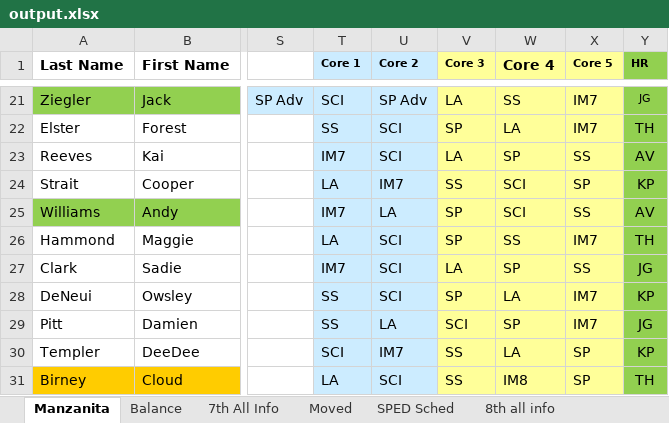
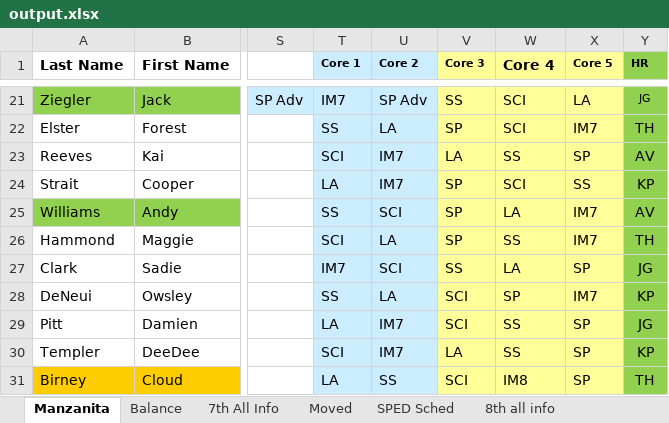
Before and after one commit to riverray121/Jump-Scheduler, an Excel workbook: jumpScheduler/application/excell/export/output.xlsx, sheet Manzanita, drawn as a sheet; only a part is shown, gaps mark what is left out; values as stored, in another font and other column widths than the file's, no borders; conditional formats not drawn; the diff covers the shown part only; the diff names each change by its address in the sheet, - before the commit and + after, or states it on an @@ line.

```diff
--- a/jumpScheduler/application/excell/export/output.xlsx (sheet Manzanita)
+++ b/jumpScheduler/application/excell/export/output.xlsx (sheet Manzanita)
-T21 (Core 1): SCI
+T21 (Core 1): IM7
-V21 (Core 3): LA
+V21 (Core 3): SS
-W21 (Core 4): SS
+W21 (Core 4): SCI
-X21 (Core 5): IM7
+X21 (Core 5): LA
-U22 (Core 2): SCI
+U22 (Core 2): LA
-W22 (Core 4): LA
+W22 (Core 4): SCI
-T23 (Core 1): IM7
+T23 (Core 1): SCI
-U23 (Core 2): SCI
+U23 (Core 2): IM7
-W23 (Core 4): SP
+W23 (Core 4): SS
-X23 (Core 5): SS
+X23 (Core 5): SP
-V24 (Core 3): SS
+V24 (Core 3): SP
-X24 (Core 5): SP
+X24 (Core 5): SS
-T25 (Core 1): IM7
+T25 (Core 1): SS
-U25 (Core 2): LA
+U25 (Core 2): SCI
-W25 (Core 4): SCI
+W25 (Core 4): LA
-X25 (Core 5): SS
+X25 (Core 5): IM7
-T26 (Core 1): LA
+T26 (Core 1): SCI
-U26 (Core 2): SCI
+U26 (Core 2): LA
-V27 (Core 3): LA
+V27 (Core 3): SS
-W27 (Core 4): SP
+W27 (Core 4): LA
-X27 (Core 5): SS
+X27 (Core 5): SP
-U28 (Core 2): SCI
+U28 (Core 2): LA
-V28 (Core 3): SP
+V28 (Core 3): SCI
-W28 (Core 4): LA
+W28 (Core 4): SP
-T29 (Core 1): SS
+T29 (Core 1): LA
-U29 (Core 2): LA
+U29 (Core 2): IM7
-W29 (Core 4): SP
+W29 (Core 4): SS
-X29 (Core 5): IM7
+X29 (Core 5): SP
-V30 (Core 3): SS
+V30 (Core 3): LA
-W30 (Core 4): LA
+W30 (Core 4): SS
-U31 (Core 2): SCI
+U31 (Core 2): SS
-V31 (Core 3): SS
+V31 (Core 3): SCI
```
Also changed, not shown: 351 edited cells elsewhere in this sheet, 3 other files.
